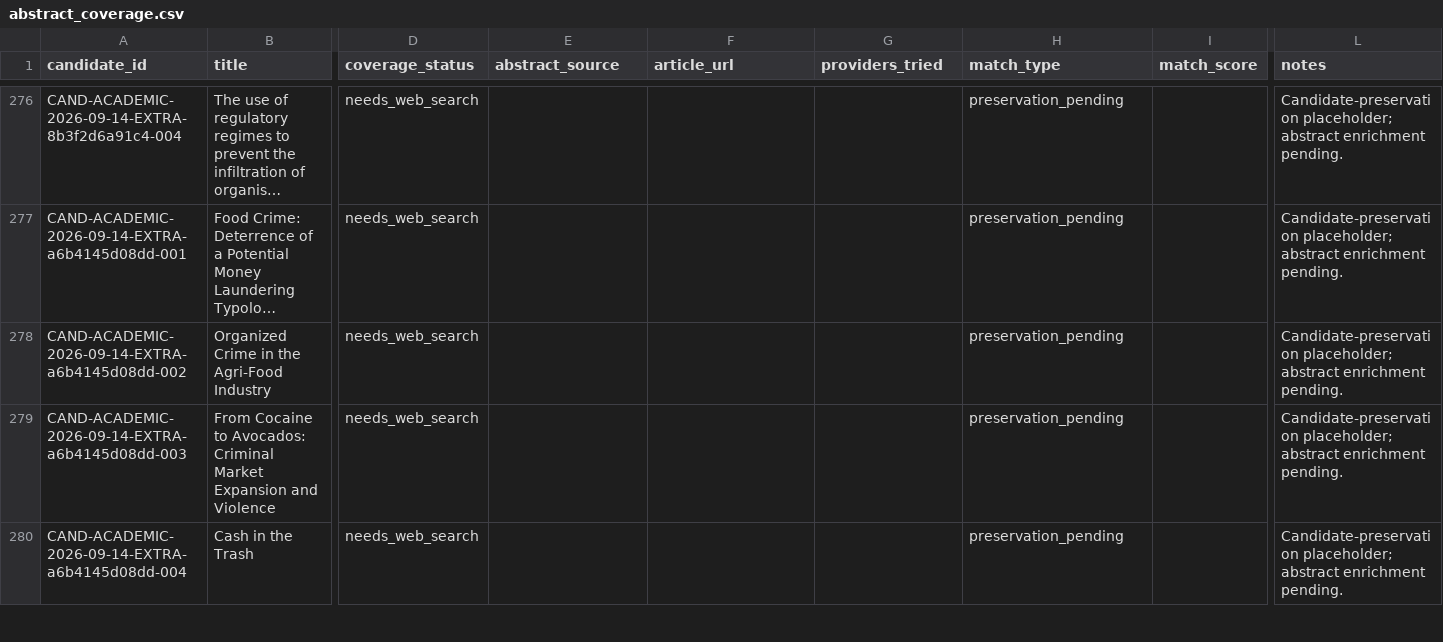
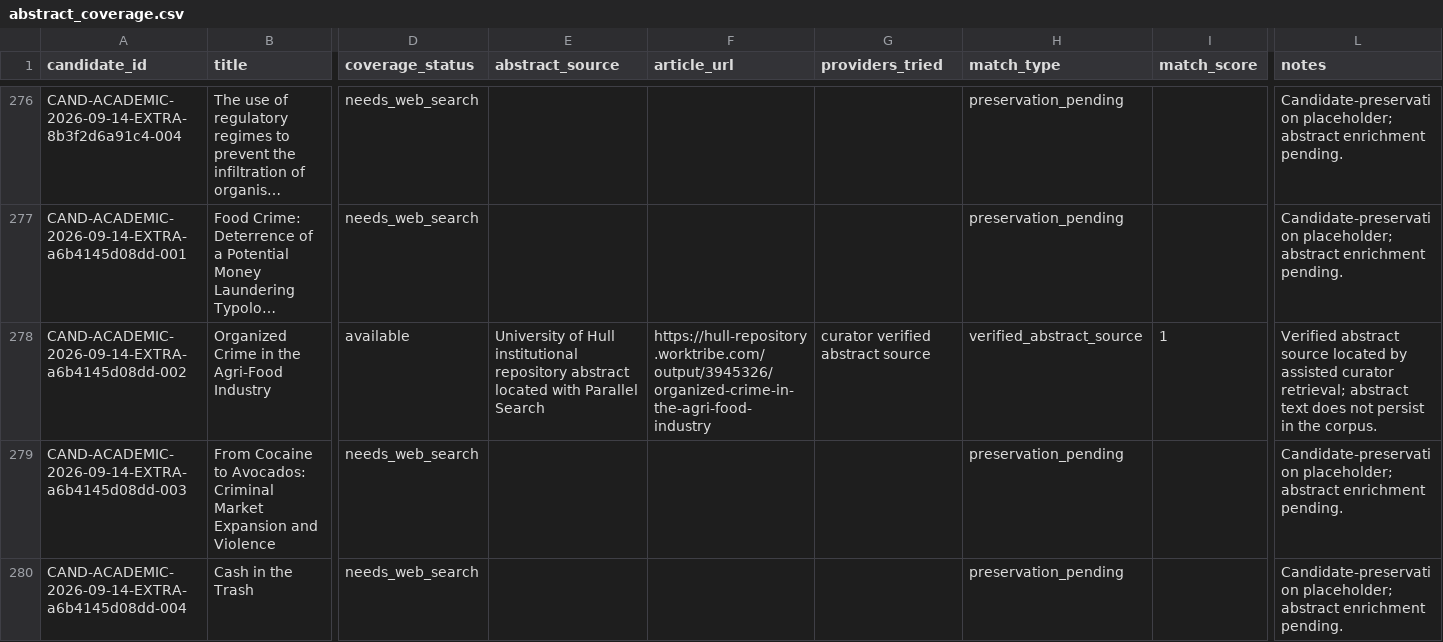
Before and after one commit to colazeta/criminal_infiltration_in_legal_economy_review, a CSV file: data/curation/abstract_coverage.csv, drawn as a sheet; only a part is shown, gaps mark what is left out; long unchanged cells end in …; the diff names each change by its address in the sheet, - before the commit and + after, or states it on an @@ line.

```diff
--- a/data/curation/abstract_coverage.csv
+++ b/data/curation/abstract_coverage.csv
-D278 (coverage_status): needs_web_search
+D278 (coverage_status): available
-E278 (abstract_source): (empty)
+E278 (abstract_source): University of Hull institutional repository abstract located with Parallel Search
-F278 (article_url): (empty)
+F278 (article_url): https://hull-repository.worktribe.com/output/3945326/organized-crime-in-the-agri-food-industry
-G278 (providers_tried): (empty)
+G278 (providers_tried): curator verified abstract source
-H278 (match_type): preservation_pending
+H278 (match_type): verified_abstract_source
-I278 (match_score): (empty)
+I278 (match_score): 1
-L278 (notes): Candidate-preservation placeholder; abstract enrichment pending.
+L278 (notes): Verified abstract source located by assisted curator retrieval; abstract text does not persist in the corpus.
```
Also changed, not shown: data/curation/retrieval_coverage.csv.
